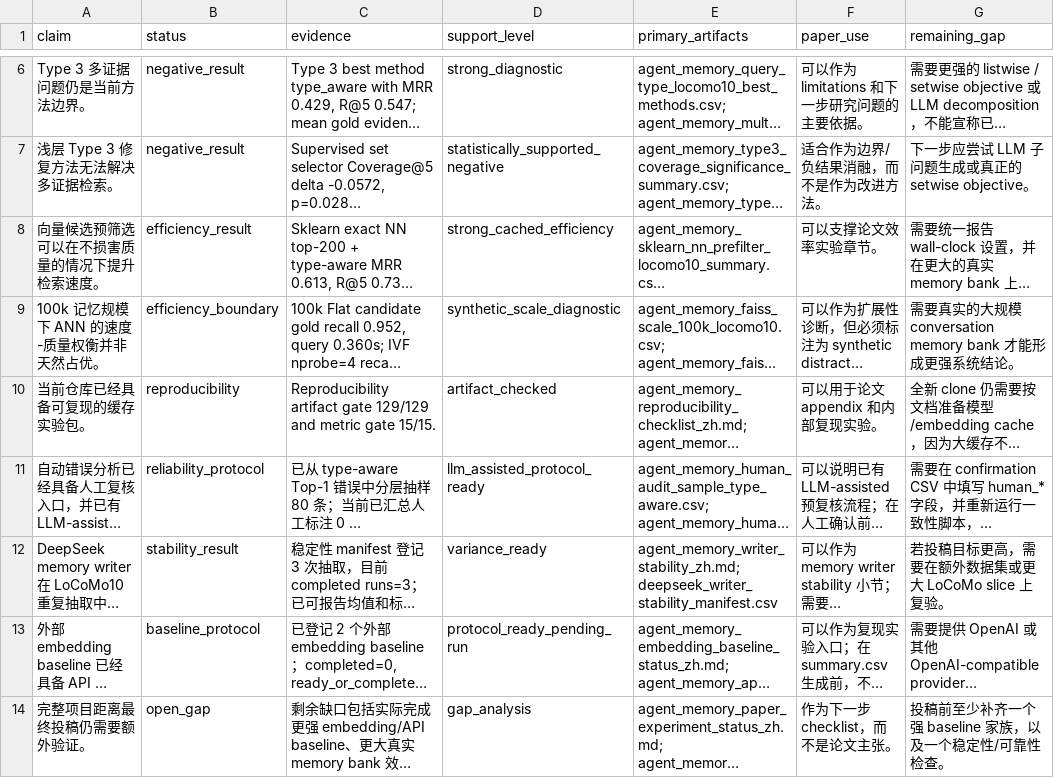
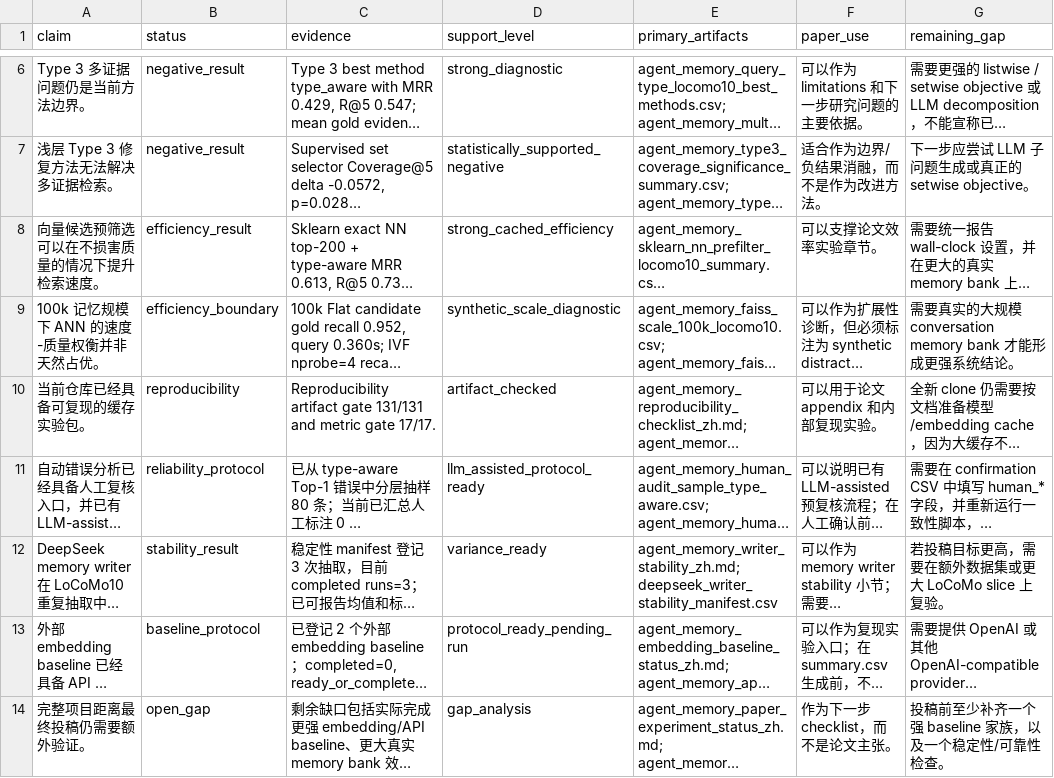
Before and after one commit to bai9yu/agent-memory-experiment, a CSV file: outputs/agent_memory_paper_evidence_matrix.csv, drawn as a sheet; only a part is shown, gaps mark what is left out; long unchanged cells end in …; the diff names each change by its address in the sheet, - before the commit and + after, or states it on an @@ line.

```diff
--- a/outputs/agent_memory_paper_evidence_matrix.csv
+++ b/outputs/agent_memory_paper_evidence_matrix.csv
-C10 (evidence): …artifact gate 129/129 and metric gate 15/15.
+C10 (evidence): …artifact gate 131/131 and metric gate 17/17.
```
Also changed, not shown: outputs/agent_memory_artifact_integrity_manifest.csv, outputs/agent_memory_reproducibility_artifacts.csv, 8 other files.
